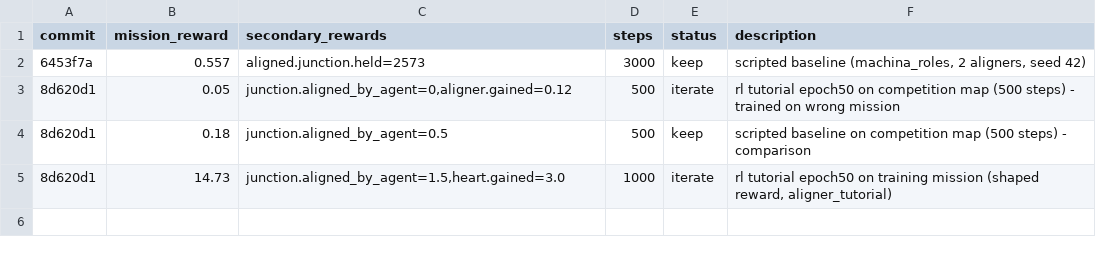
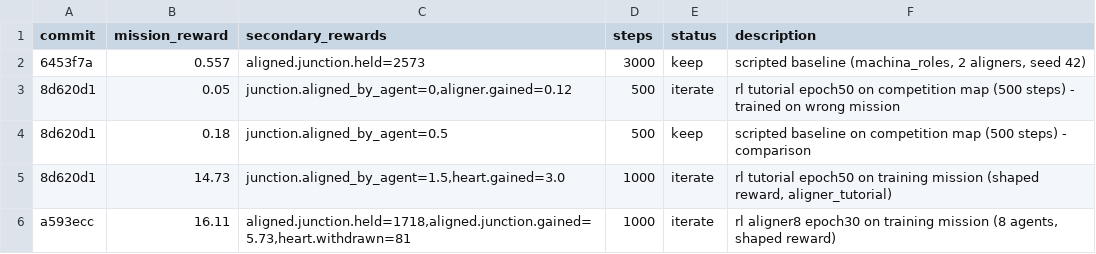
Before and after one commit to SolbiatiAlessandro/cogames, a TSV file: docs/results_claude-amazing-meitner-0j5Ye.tsv, drawn as a sheet.

```diff
--- a/docs/results_claude-amazing-meitner-0j5Ye.tsv
+++ b/docs/results_claude-amazing-meitner-0j5Ye.tsv
@@ -5 +5,2 @@ commit	mission_reward	secondary_rewards	steps	status	description
 8d620d1	14.73	junction.aligned_by_agent=1.5,heart.gained=3.0	1000	iterate	rl tutorial epoch50 on training mission (shaped reward, aligner_tutorial)
+a593ecc	16.11	aligned.junction.held=1718,aligned.junction.gained=5.73,heart.withdrawn=81	1000	iterate	rl aligner8 epoch30 on training mission (8 agents, shaped reward)
```
Also changed, not shown: 1 other file.
